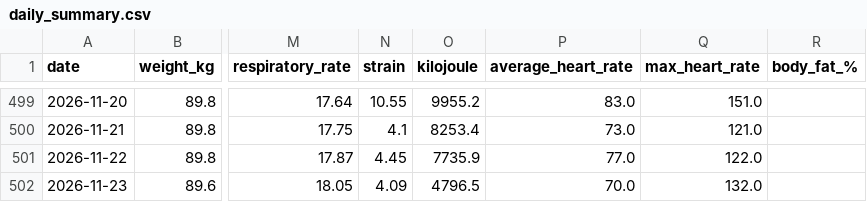
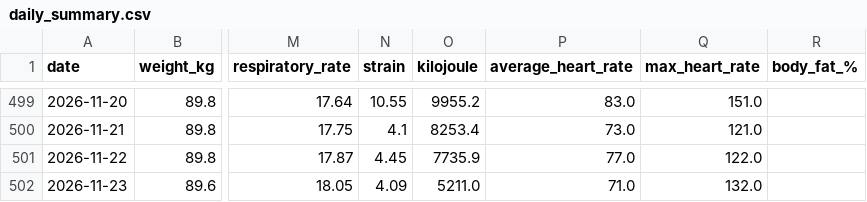
Before and after one commit to 4nd7ey-lab/whoop-public, a CSV file: daily_summary.csv, drawn as a sheet; only a part is shown, gaps mark what is left out; the diff names each change by its address in the sheet, - before the commit and + after, or states it on an @@ line.

Commit message:
mirror: update from Sheets

```diff
--- a/daily_summary.csv
+++ b/daily_summary.csv
-O502 (kilojoule): 4796.5
+O502 (kilojoule): 5211.0
-P502 (average_heart_rate): 70.0
+P502 (average_heart_rate): 71.0
```
